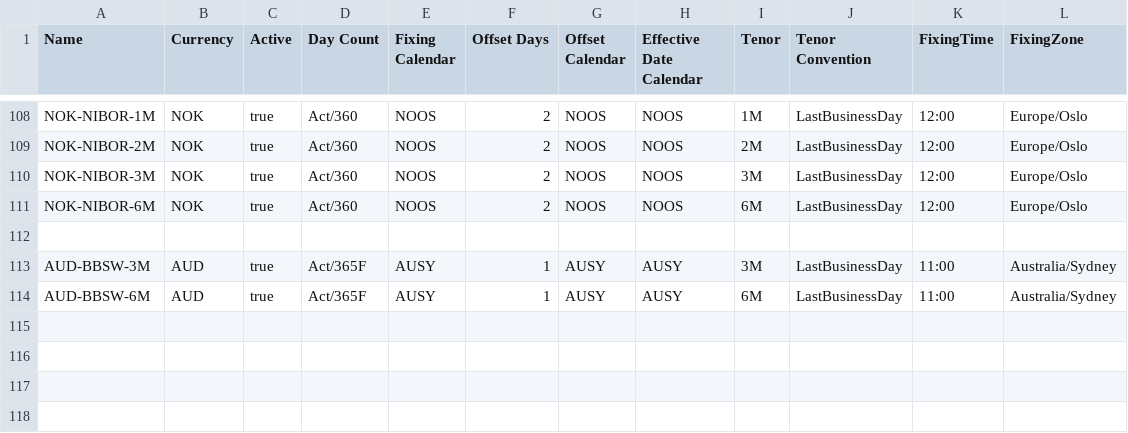
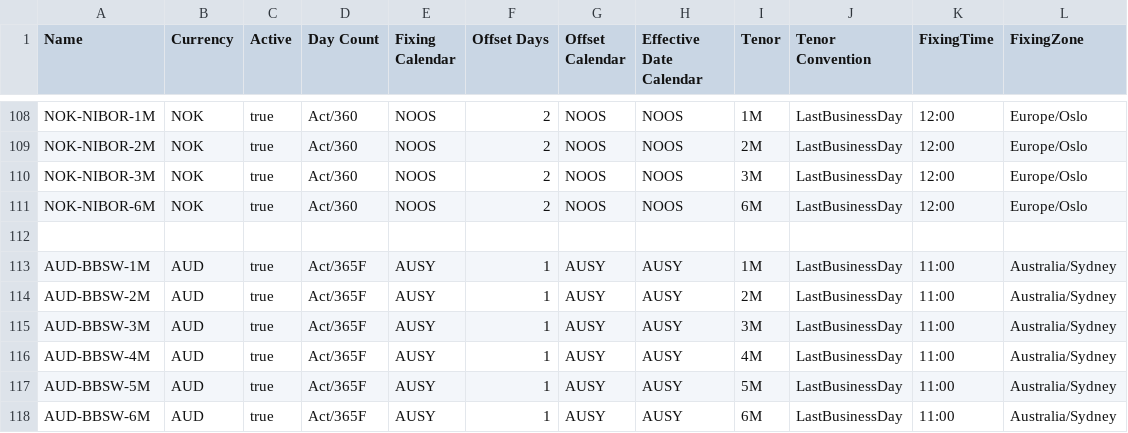
Before and after one commit to OpenGamma/Strata, a CSV file: modules/basics/src/main/resources/com/opengamma/strata/config/base/IborIndexData.csv, drawn as a sheet; only a part is shown, gaps mark what is left out.

```diff
--- a/modules/basics/src/main/resources/com/opengamma/strata/config/base/IborIndexData.csv
+++ b/modules/basics/src/main/resources/com/opengamma/strata/config/base/IborIndexData.csv
@@ -112,3 +112,7 @@ NOK-NIBOR-6M,NOK,true,Act/360,NOOS,2,NOOS,NOOS,6M,LastBusinessDay,12:00,Europe/O
 ,,,,,,
+AUD-BBSW-1M,AUD,true,Act/365F,AUSY,1,AUSY,AUSY,1M,LastBusinessDay,11:00,Australia/Sydney
+AUD-BBSW-2M,AUD,true,Act/365F,AUSY,1,AUSY,AUSY,2M,LastBusinessDay,11:00,Australia/Sydney
 AUD-BBSW-3M,AUD,true,Act/365F,AUSY,1,AUSY,AUSY,3M,LastBusinessDay,11:00,Australia/Sydney
+AUD-BBSW-4M,AUD,true,Act/365F,AUSY,1,AUSY,AUSY,4M,LastBusinessDay,11:00,Australia/Sydney
+AUD-BBSW-5M,AUD,true,Act/365F,AUSY,1,AUSY,AUSY,5M,LastBusinessDay,11:00,Australia/Sydney
 AUD-BBSW-6M,AUD,true,Act/365F,AUSY,1,AUSY,AUSY,6M,LastBusinessDay,11:00,Australia/Sydney
```
Also changed, not shown: 4 other files.
